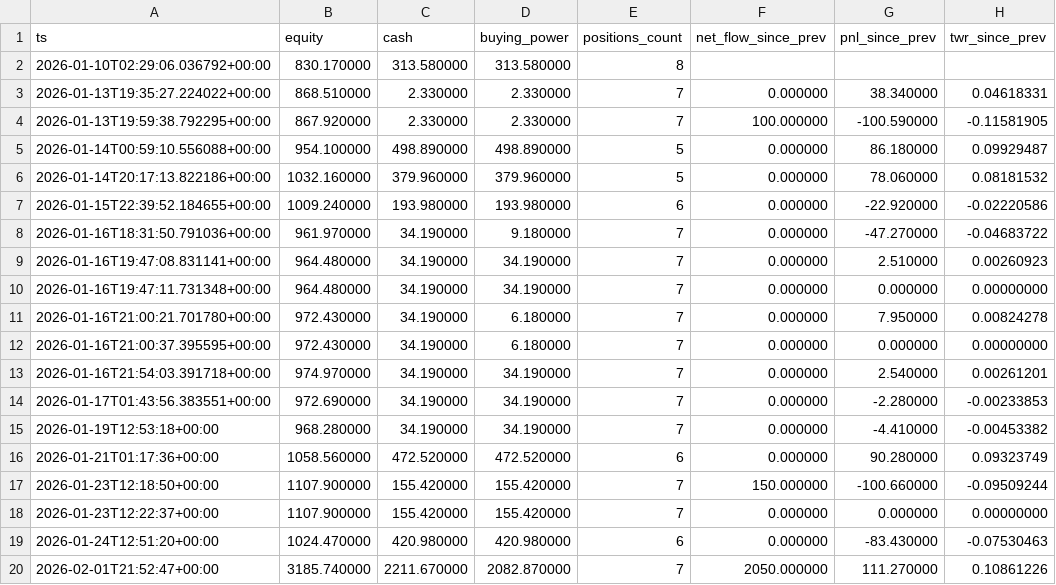
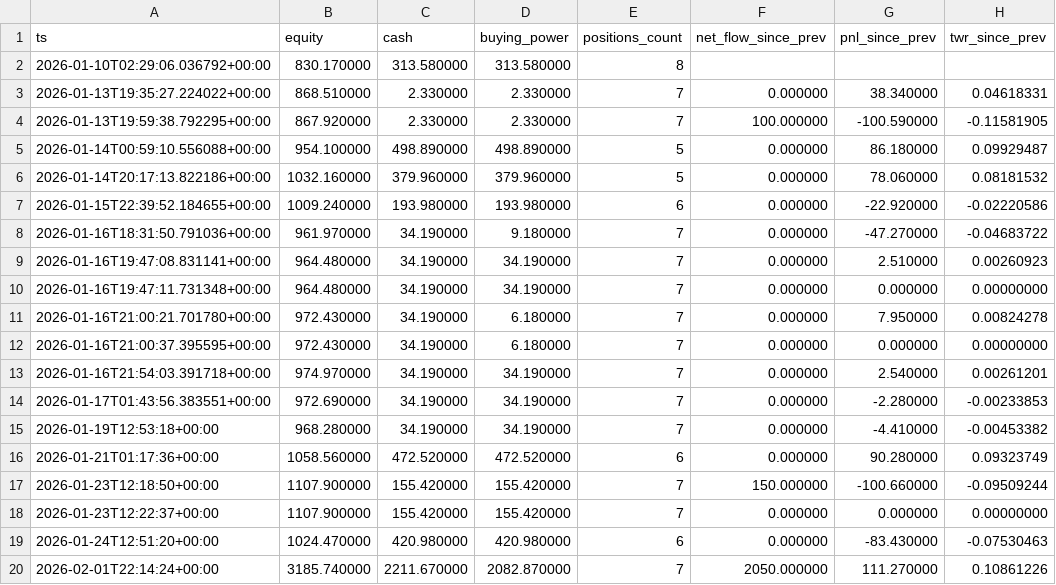
Before and after one commit to pythonjeff/lox, a CSV file: data/nav_sheet.csv, drawn as a sheet; only a part is shown; the diff names each change by its address in the sheet, - before the commit and + after, or states it on an @@ line.

```diff
--- a/data/nav_sheet.csv
+++ b/data/nav_sheet.csv
-A20 (ts): 2026-02-01T21:52:47+00:00
+A20 (ts): 2026-02-01T22:14:24+00:00
```
Also changed, not shown: data/nav_investor_flows.csv, 15 other files.
